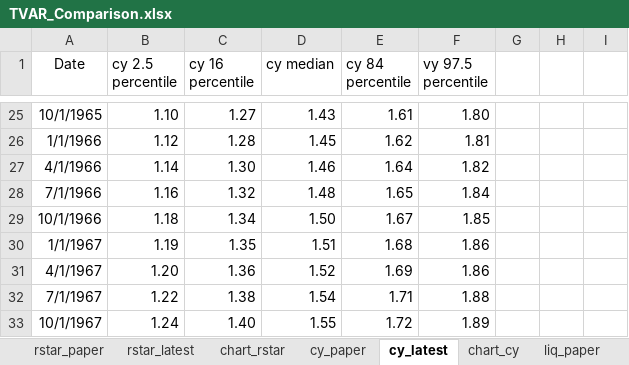
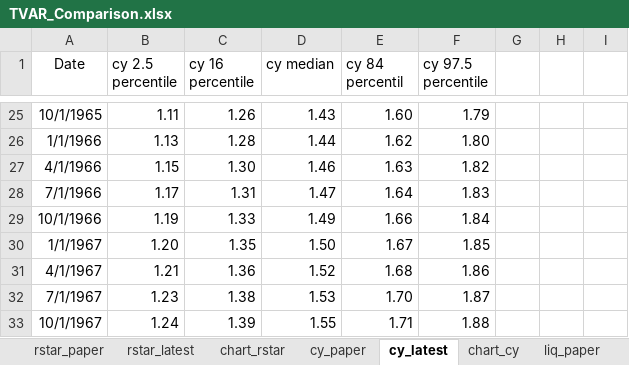
Before and after one commit to rmmomin/rstarBrookings2017, an Excel workbook: update/TVAR_Comparison.xlsx, sheet cy_latest, drawn as a sheet; only a part is shown, gaps mark what is left out; values as stored, in another font and other column widths than the file's, no borders; the diff covers the shown part only; the diff names each change by its address in the sheet, - before the commit and + after, or states it on an @@ line.

```diff
--- a/update/TVAR_Comparison.xlsx (sheet cy_latest)
+++ b/update/TVAR_Comparison.xlsx (sheet cy_latest)
-E1: cy 84 percentile
+E1: cy 84 percentil
-F1: vy 97.5 percentile
+F1: cy 97.5 percentile
-B25 (cy 2.5 percentile): 1.10
+B25 (cy 2.5 percentile): 1.11
-C25 (cy 16 percentile): 1.27
+C25 (cy 16 percentile): 1.26
-E25 (cy 84 percentil): 1.61
+E25 (cy 84 percentil): 1.60
-F25 (cy 97.5 percentile): 1.80
+F25 (cy 97.5 percentile): 1.79
-B26 (cy 2.5 percentile): 1.12
+B26 (cy 2.5 percentile): 1.13
-D26 (cy median): 1.45
+D26 (cy median): 1.44
-F26 (cy 97.5 percentile): 1.81
+F26 (cy 97.5 percentile): 1.80
-B27 (cy 2.5 percentile): 1.14
+B27 (cy 2.5 percentile): 1.15
-E27 (cy 84 percentil): 1.64
+E27 (cy 84 percentil): 1.63
-B28 (cy 2.5 percentile): 1.16
+B28 (cy 2.5 percentile): 1.17
-C28 (cy 16 percentile): 1.32
+C28 (cy 16 percentile): 1.31
-D28 (cy median): 1.48
+D28 (cy median): 1.47
-E28 (cy 84 percentil): 1.65
+E28 (cy 84 percentil): 1.64
-F28 (cy 97.5 percentile): 1.84
+F28 (cy 97.5 percentile): 1.83
-B29 (cy 2.5 percentile): 1.18
+B29 (cy 2.5 percentile): 1.19
-C29 (cy 16 percentile): 1.34
+C29 (cy 16 percentile): 1.33
-D29 (cy median): 1.50
+D29 (cy median): 1.49
-E29 (cy 84 percentil): 1.67
+E29 (cy 84 percentil): 1.66
-F29 (cy 97.5 percentile): 1.85
+F29 (cy 97.5 percentile): 1.84
-B30 (cy 2.5 percentile): 1.19
+B30 (cy 2.5 percentile): 1.20
-D30 (cy median): 1.51
+D30 (cy median): 1.50
-E30 (cy 84 percentil): 1.68
+E30 (cy 84 percentil): 1.67
-F30 (cy 97.5 percentile): 1.86
+F30 (cy 97.5 percentile): 1.85
-B31 (cy 2.5 percentile): 1.20
+B31 (cy 2.5 percentile): 1.21
-E31 (cy 84 percentil): 1.69
+E31 (cy 84 percentil): 1.68
-B32 (cy 2.5 percentile): 1.22
+B32 (cy 2.5 percentile): 1.23
-D32 (cy median): 1.54
+D32 (cy median): 1.53
-E32 (cy 84 percentil): 1.71
+E32 (cy 84 percentil): 1.70
-F32 (cy 97.5 percentile): 1.88
+F32 (cy 97.5 percentile): 1.87
-C33 (cy 16 percentile): 1.40
+C33 (cy 16 percentile): 1.39
-E33 (cy 84 percentil): 1.72
+E33 (cy 84 percentil): 1.71
-F33 (cy 97.5 percentile): 1.89
+F33 (cy 97.5 percentile): 1.88
```
Also changed, not shown: 1 added row and 754 edited cells elsewhere in this sheet, sheet rstar_latest, sheet safe_latest, sheet liq_latest, charts or pictures, update/TVAR_Rstar_Vintages.xlsx.
